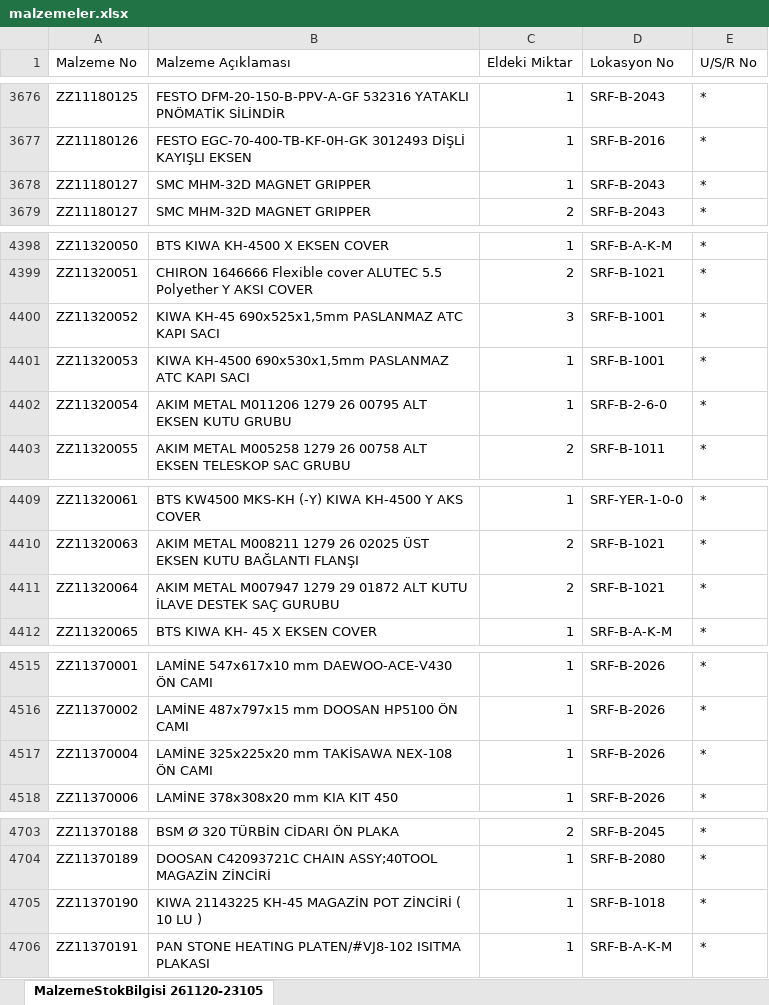
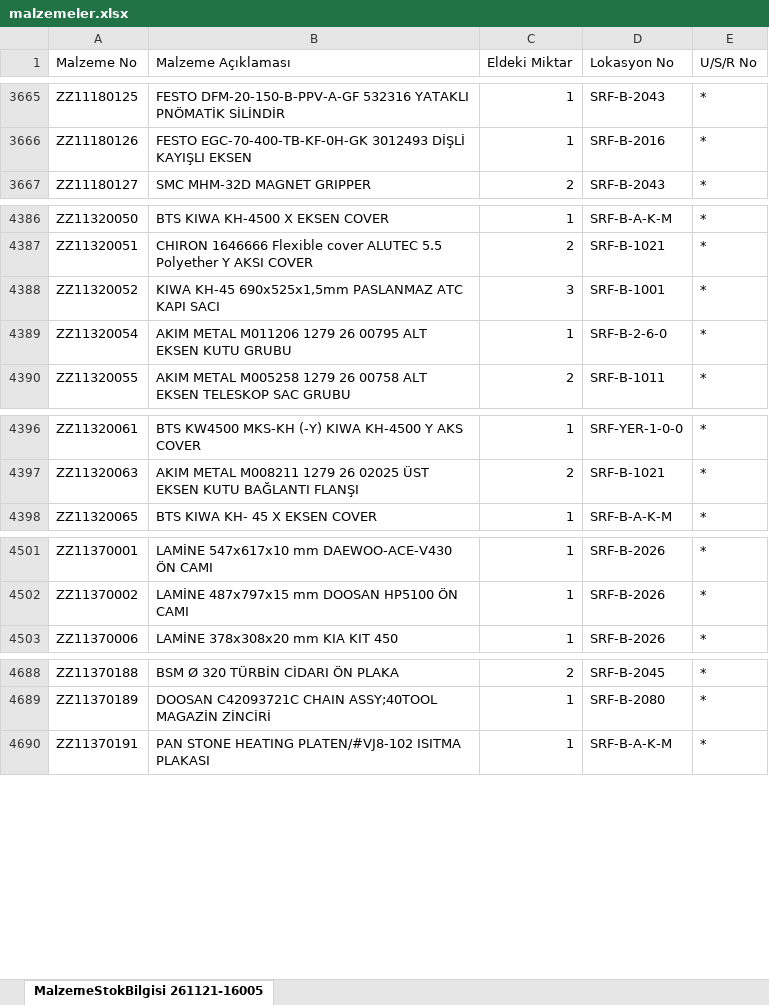
Before and after one commit to erdem-hrn/barkod, an Excel workbook: malzemeler.xlsx, sheet MalzemeStokBilgisi 261121-16005, drawn as a sheet; only a part is shown, gaps mark what is left out; values as stored, in another font and other column widths than the file's, no borders; the diff covers the shown part only; the diff names each change by its address in the sheet, - before the commit and + after, or states it on an @@ line.

```diff
--- a/malzemeler.xlsx (sheet MalzemeStokBilgisi 261121-16005)
+++ b/malzemeler.xlsx (sheet MalzemeStokBilgisi 261121-16005)
-sheet tab: MalzemeStokBilgisi 261120-23105
+sheet tab: MalzemeStokBilgisi 261121-16005
-row 3678: ZZ11180127 | SMC MHM-32D MAGNET GRIPPER | 1 | SRF-B-2043 | *
-row 4401: ZZ11320053 | KIWA KH-4500 690x530x1,5mm PASLANMAZ ATC KAPI SACI | 1 | SRF-B-1001 | *
-row 4411: ZZ11320064 | AKIM METAL M007947 1279 29 01872 ALT KUTU İLAVE DESTEK SAÇ GURUBU | 2 | SRF-B-1021 | *
-row 4517: ZZ11370004 | LAMİNE 325x225x20 mm TAKİSAWA NEX-108 ÖN CAMI | 1 | SRF-B-2026 | *
-row 4705: ZZ11370190 | KIWA 21143225 KH-45 MAGAZİN POT ZİNCİRİ ( 10 LU ) | 1 | SRF-B-1018 | *
```
Also changed, not shown: 11 removed rows and 24 edited cells elsewhere in this sheet.
